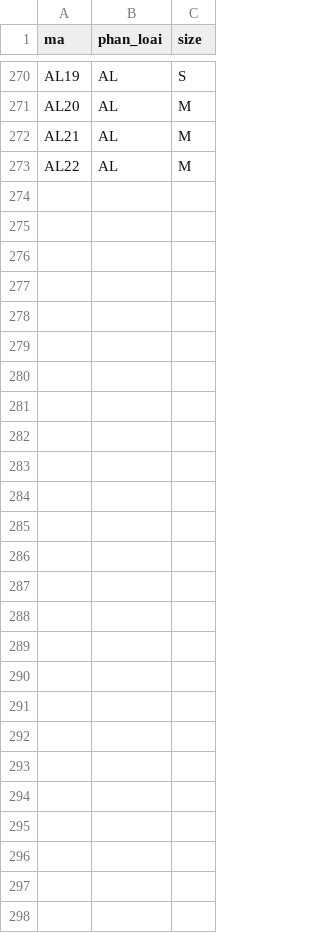
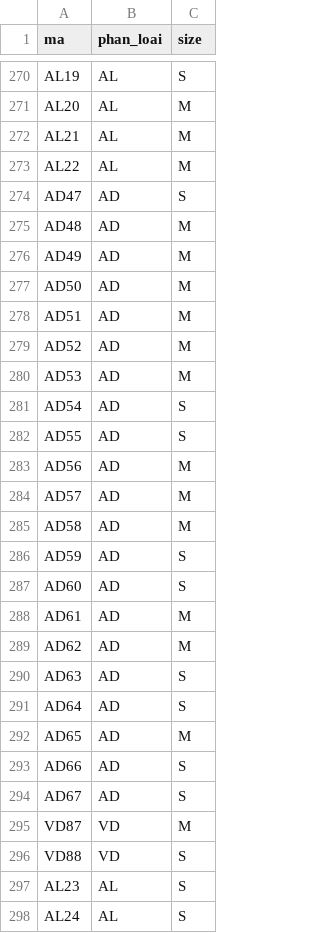
Before and after one commit to huydinh210299/MorinaLandingPage, a CSV file: size.csv, drawn as a sheet; only a part is shown, gaps mark what is left out; the diff names each change by its address in the sheet, - before the commit and + after, or states it on an @@ line.

```diff
--- a/size.csv
+++ b/size.csv
+row 274: AD47 | AD | S
+row 275: AD48 | AD | M
+row 276: AD49 | AD | M
+row 277: AD50 | AD | M
+row 278: AD51 | AD | M
+row 279: AD52 | AD | M
+row 280: AD53 | AD | M
+row 281: AD54 | AD | S
+row 282: AD55 | AD | S
+row 283: AD56 | AD | M
+row 284: AD57 | AD | M
+row 285: AD58 | AD | M
+row 286: AD59 | AD | S
+row 287: AD60 | AD | S
+row 288: AD61 | AD | M
+row 289: AD62 | AD | M
+row 290: AD63 | AD | S
+row 291: AD64 | AD | S
+row 292: AD65 | AD | M
+row 293: AD66 | AD | S
+row 294: AD67 | AD | S
+row 295: VD87 | VD | M
+row 296: VD88 | VD | S
+row 297: AL23 | AL | S
+row 298: AL24 | AL | S
```
Also changed, not shown: 3 other files.
